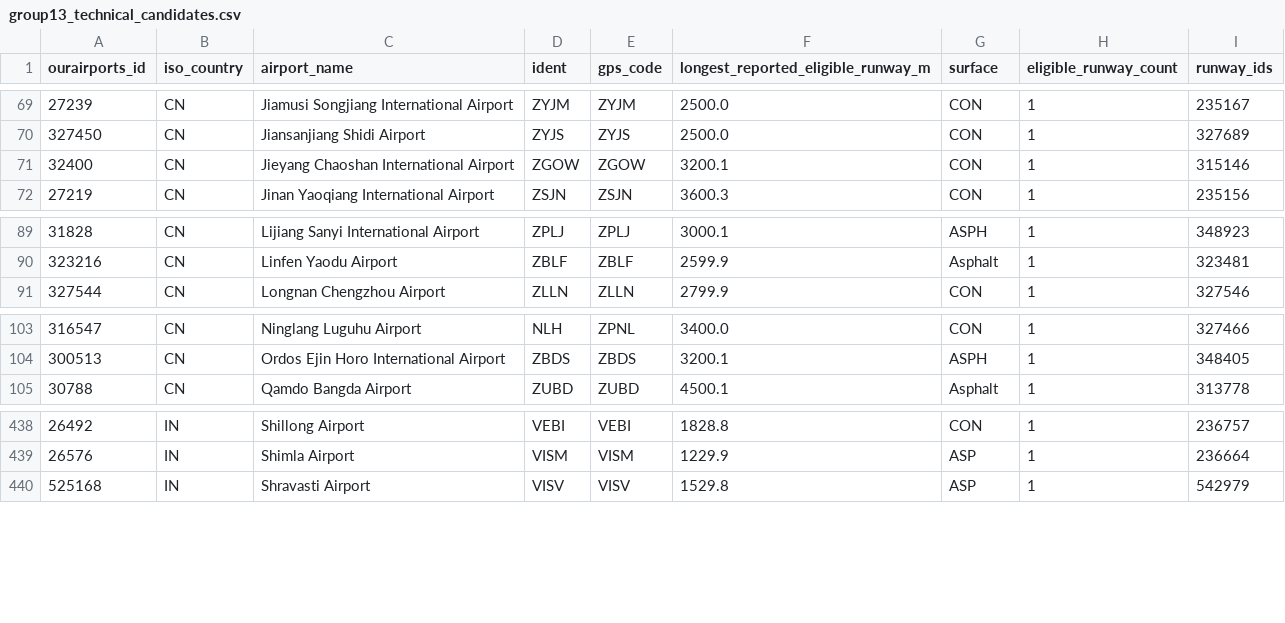
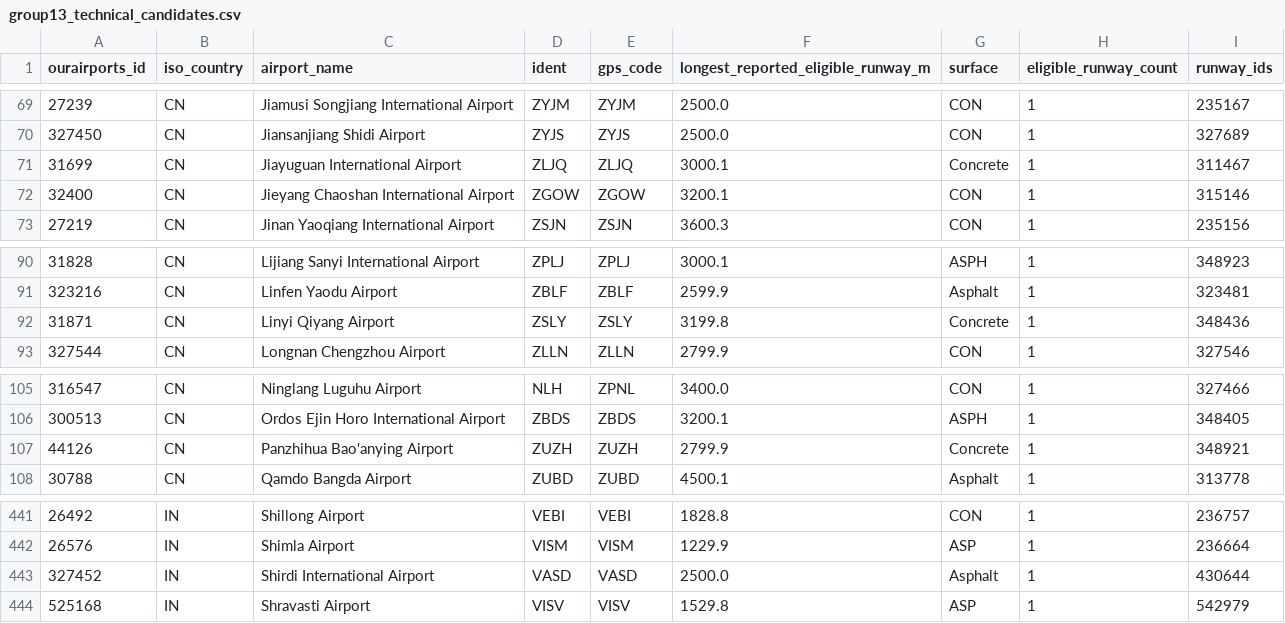
Before and after one commit to bracko87/Airlinerra, a CSV file: data/airports/generated/group13/group13_technical_candidates.csv, drawn as a sheet; only a part is shown, gaps mark what is left out; the diff names each change by its address in the sheet, - before the commit and + after, or states it on an @@ line.

```diff
--- a/data/airports/generated/group13/group13_technical_candidates.csv
+++ b/data/airports/generated/group13/group13_technical_candidates.csv
+row 71: 31699 | CN | Jiayuguan International Airport | ZLJQ | ZLJQ | 3000.1 | Concrete | 1 | 311467
+row 92: 31871 | CN | Linyi Qiyang Airport | ZSLY | ZSLY | 3199.8 | Concrete | 1 | 348436
+row 107: 44126 | CN | Panzhihua Bao'anying Airport | ZUZH | ZUZH | 2799.9 | Concrete | 1 | 348921
+row 443: 327452 | IN | Shirdi International Airport | VASD | VASD | 2500.0 | Asphalt | 1 | 430644
```
Also changed, not shown: data/airports/airport_register.csv, data/airports/generated/group13/group13_surface_review.csv, 2 other files.
